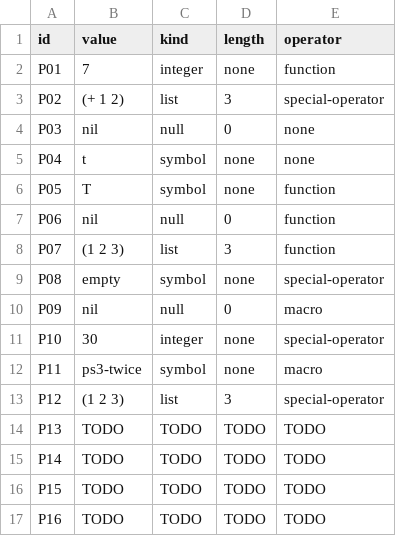
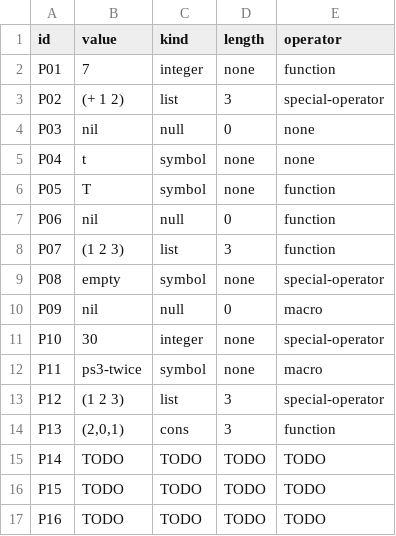
Before and after one commit to TheJuanderer/cmsc-124-ps3-starter, a TSV file: predictions.tsv, drawn as a sheet.

Commit message:
docs: added prediction for P13

```diff
--- a/predictions.tsv
+++ b/predictions.tsv
@@ -13,3 +13,3 @@ P11	ps3-twice	symbol	none	macro
 P12	(1 2 3)	list	3	special-operator
-P13	TODO	TODO	TODO	TODO
+P13	(2,0,1)	cons	3	function
 P14	TODO	TODO	TODO	TODO
```
Also changed, not shown: 1 other file.
